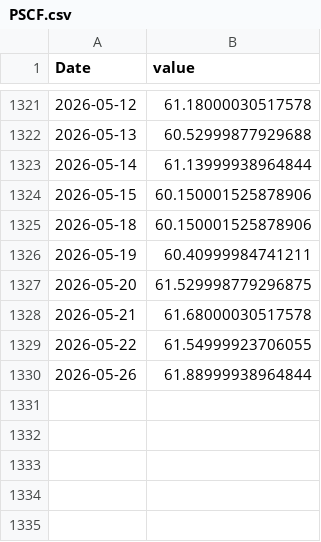
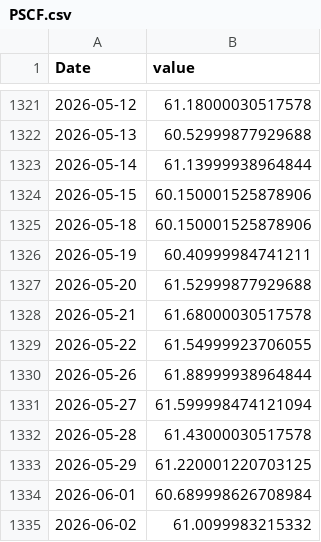
Before and after one commit to bbrigmga/macro-dashboard, a CSV file: data/cache/PSCF.csv, drawn as a sheet; only a part is shown, gaps mark what is left out.

```diff
--- a/data/cache/PSCF.csv
+++ b/data/cache/PSCF.csv
@@ -1326,3 +1326,3 @@ Date,value
 2026-05-19,60.40999984741211
-2026-05-20,61.529998779296875
+2026-05-20,61.52999877929688
 2026-05-21,61.68000030517578
@@ -1330 +1330,6 @@ Date,value
 2026-05-26,61.88999938964844
+2026-05-27,61.599998474121094
+2026-05-28,61.43000030517578
+2026-05-29,61.220001220703125
+2026-06-01,60.689998626708984
+2026-06-02,61.0099983215332
```
Also changed, not shown: 7 other files.
